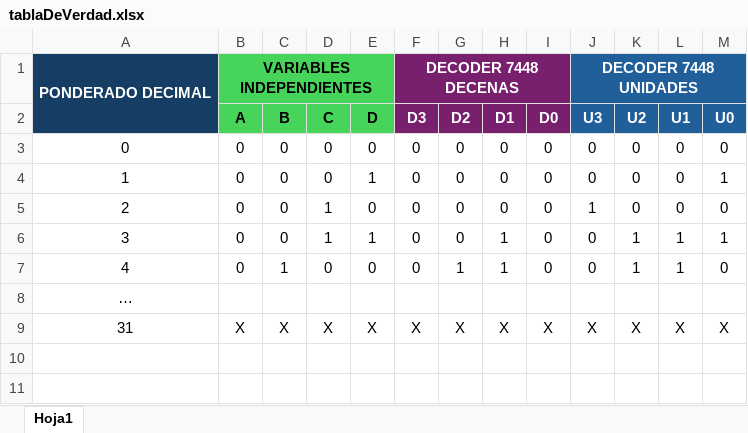
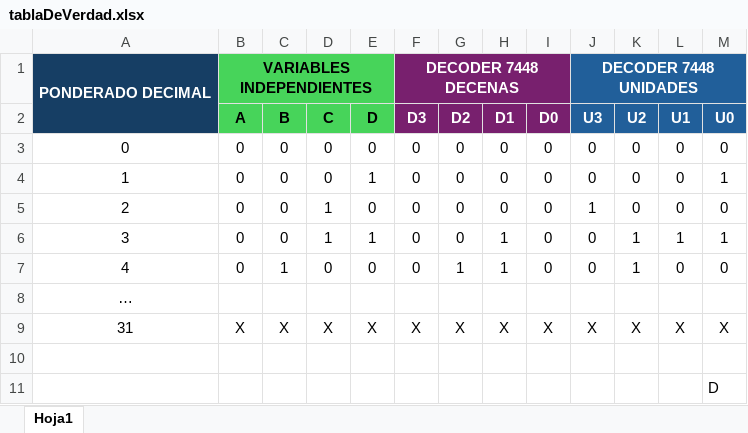
Before and after one commit to Ennero/P2_ORGA_G3, an Excel workbook: potencia/pruebaJuanJo/tablaDeVerdad.xlsx, sheet Hoja1, drawn as a sheet; values as stored, in another font and other column widths than the file's, no borders; the diff names each change by its address in the sheet, - before the commit and + after, or states it on an @@ line.

```diff
--- a/potencia/pruebaJuanJo/tablaDeVerdad.xlsx (sheet Hoja1)
+++ b/potencia/pruebaJuanJo/tablaDeVerdad.xlsx (sheet Hoja1)
-L7 (U1): 1
+L7 (U1): 0
+row 10: (empty)
+row 11:  |  |  |  |  |  |  |  |  |  |  |  | D
```
Also changed, not shown: 2 other files.
